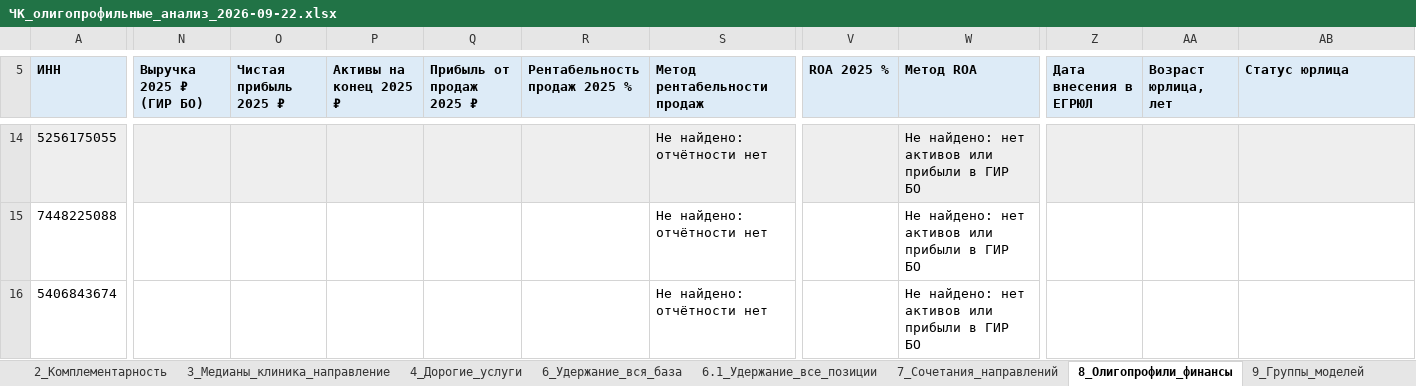
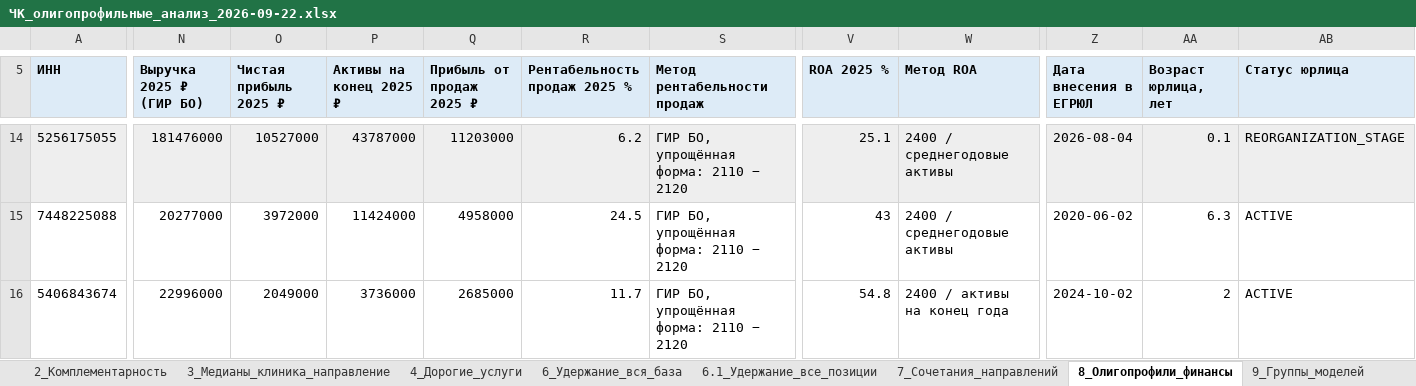
Before and after one commit to ddinnovationhub/Chistaya_kozha_research, an Excel workbook: output/ЧК_олигопрофильные_анализ_2026-09-22.xlsx, sheet 8_Олигопрофили_финансы, drawn as a sheet; only a part is shown, gaps mark what is left out; values as stored, in another font and other column widths than the file's, no borders; the diff covers the shown part only; the diff names each change by its address in the sheet, - before the commit and + after, or states it on an @@ line.

```diff
--- a/output/ЧК_олигопрофильные_анализ_2026-09-22.xlsx (sheet 8_Олигопрофили_финансы)
+++ b/output/ЧК_олигопрофильные_анализ_2026-09-22.xlsx (sheet 8_Олигопрофили_финансы)
-N14 (Выручка 2025 ₽ (ГИР БО)): (empty)
+N14 (Выручка 2025 ₽ (ГИР БО)): 181476000
-O14 (Чистая прибыль 2025 ₽): (empty)
+O14 (Чистая прибыль 2025 ₽): 10527000
-P14 (Активы на конец 2025 ₽): (empty)
+P14 (Активы на конец 2025 ₽): 43787000
-Q14 (Прибыль от продаж 2025 ₽): (empty)
+Q14 (Прибыль от продаж 2025 ₽): 11203000
-R14 (Рентабельность продаж 2025 %): (empty)
+R14 (Рентабельность продаж 2025 %): 6.2
-S14:S16 (Метод рентабельности продаж): Не найдено: отчётности нет
+S14:S16 (Метод рентабельности продаж): ГИР БО, упрощённая форма: 2110 − 2120
-V14 (ROA 2025 %): (empty)
+V14 (ROA 2025 %): 25.1
-W14:W15 (Метод ROA): Не найдено: нет активов или прибыли в ГИР БО
+W14:W15 (Метод ROA): 2400 / среднегодовые активы
-Z14 (Дата внесения в ЕГРЮЛ): (empty)
+Z14 (Дата внесения в ЕГРЮЛ): 2026-08-04
-AA14 (Возраст юрлица, лет): (empty)
+AA14 (Возраст юрлица, лет): 0.1
-AB14 (Статус юрлица): (empty)
+AB14 (Статус юрлица): REORGANIZATION_STAGE
-N15 (Выручка 2025 ₽ (ГИР БО)): (empty)
+N15 (Выручка 2025 ₽ (ГИР БО)): 20277000
-O15 (Чистая прибыль 2025 ₽): (empty)
+O15 (Чистая прибыль 2025 ₽): 3972000
-P15 (Активы на конец 2025 ₽): (empty)
+P15 (Активы на конец 2025 ₽): 11424000
-Q15 (Прибыль от продаж 2025 ₽): (empty)
+Q15 (Прибыль от продаж 2025 ₽): 4958000
-R15 (Рентабельность продаж 2025 %): (empty)
+R15 (Рентабельность продаж 2025 %): 24.5
-V15 (ROA 2025 %): (empty)
+V15 (ROA 2025 %): 43
-Z15 (Дата внесения в ЕГРЮЛ): (empty)
+Z15 (Дата внесения в ЕГРЮЛ): 2020-06-02
-AA15 (Возраст юрлица, лет): (empty)
+AA15 (Возраст юрлица, лет): 6.3
-AB15:AB16 (Статус юрлица): (empty)
+AB15:AB16 (Статус юрлица): ACTIVE
-N16 (Выручка 2025 ₽ (ГИР БО)): (empty)
+N16 (Выручка 2025 ₽ (ГИР БО)): 22996000
-O16 (Чистая прибыль 2025 ₽): (empty)
+O16 (Чистая прибыль 2025 ₽): 2049000
-P16 (Активы на конец 2025 ₽): (empty)
+P16 (Активы на конец 2025 ₽): 3736000
-Q16 (Прибыль от продаж 2025 ₽): (empty)
+Q16 (Прибыль от продаж 2025 ₽): 2685000
-R16 (Рентабельность продаж 2025 %): (empty)
+R16 (Рентабельность продаж 2025 %): 11.7
-V16 (ROA 2025 %): (empty)
+V16 (ROA 2025 %): 54.8
-W16 (Метод ROA): Не найдено: нет активов или прибыли в ГИР БО
+W16 (Метод ROA): 2400 / активы на конец года
-Z16 (Дата внесения в ЕГРЮЛ): (empty)
+Z16 (Дата внесения в ЕГРЮЛ): 2024-10-02
-AA16 (Возраст юрлица, лет): (empty)
+AA16 (Возраст юрлица, лет): 2
```
Also changed, not shown: 598 edited cells elsewhere in this sheet, sheet 9_Группы_моделей, 2 other files.
